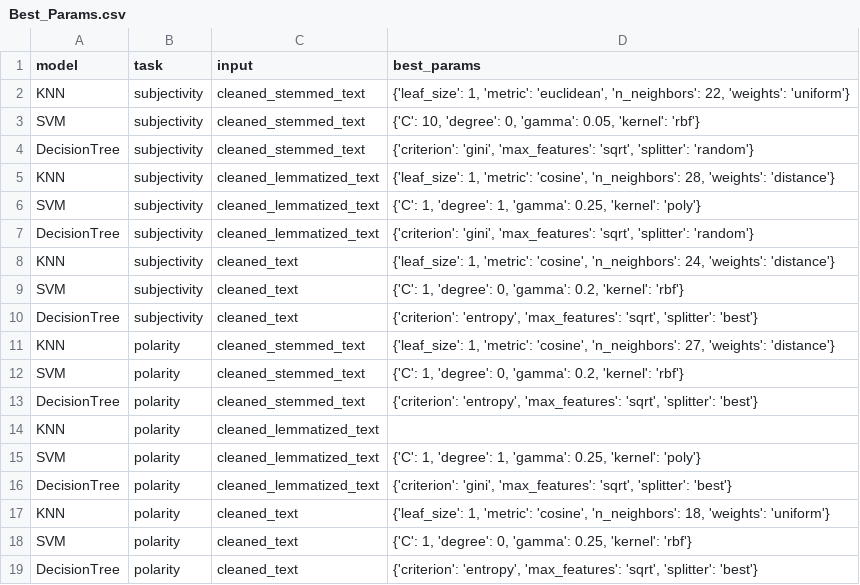
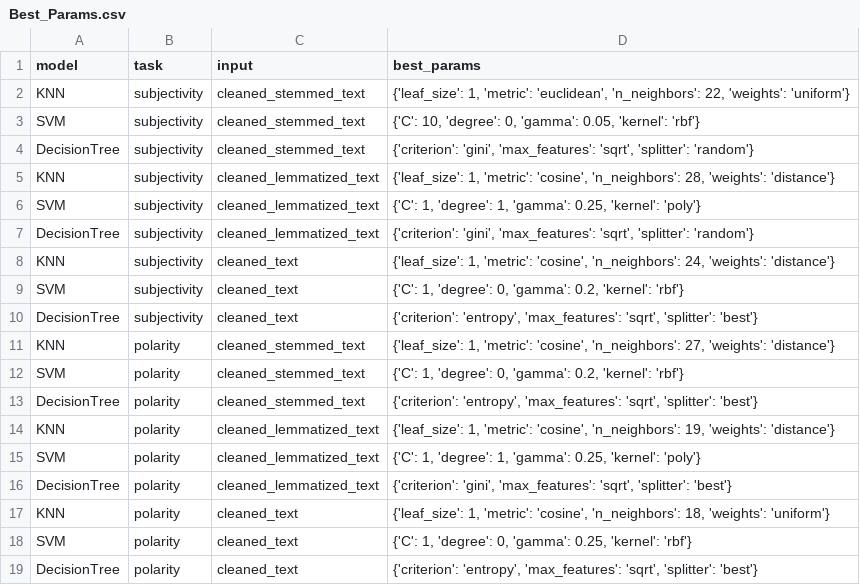
Before and after one commit to chen1ting/CZ4045-Natural-Language-Processing, a CSV file: Best_Params.csv, drawn as a sheet.

```diff
--- a/Best_Params.csv
+++ b/Best_Params.csv
@@ -13,3 +13,3 @@ SVM,polarity,cleaned_stemmed_text,"{'C': 1, 'degree': 0, 'gamma': 0.2, 'kernel':
 DecisionTree,polarity,cleaned_stemmed_text,"{'criterion': 'entropy', 'max_features': 'sqrt', 'splitter': 'best'}"
-KNN,polarity,cleaned_lemmatized_text,
+KNN,polarity,cleaned_lemmatized_text,"{'leaf_size': 1, 'metric': 'cosine', 'n_neighbors': 19, 'weights': 'distance'}"
 SVM,polarity,cleaned_lemmatized_text,"{'C': 1, 'degree': 1, 'gamma': 0.25, 'kernel': 'poly'}"
```
Also changed, not shown: 1 other file.
